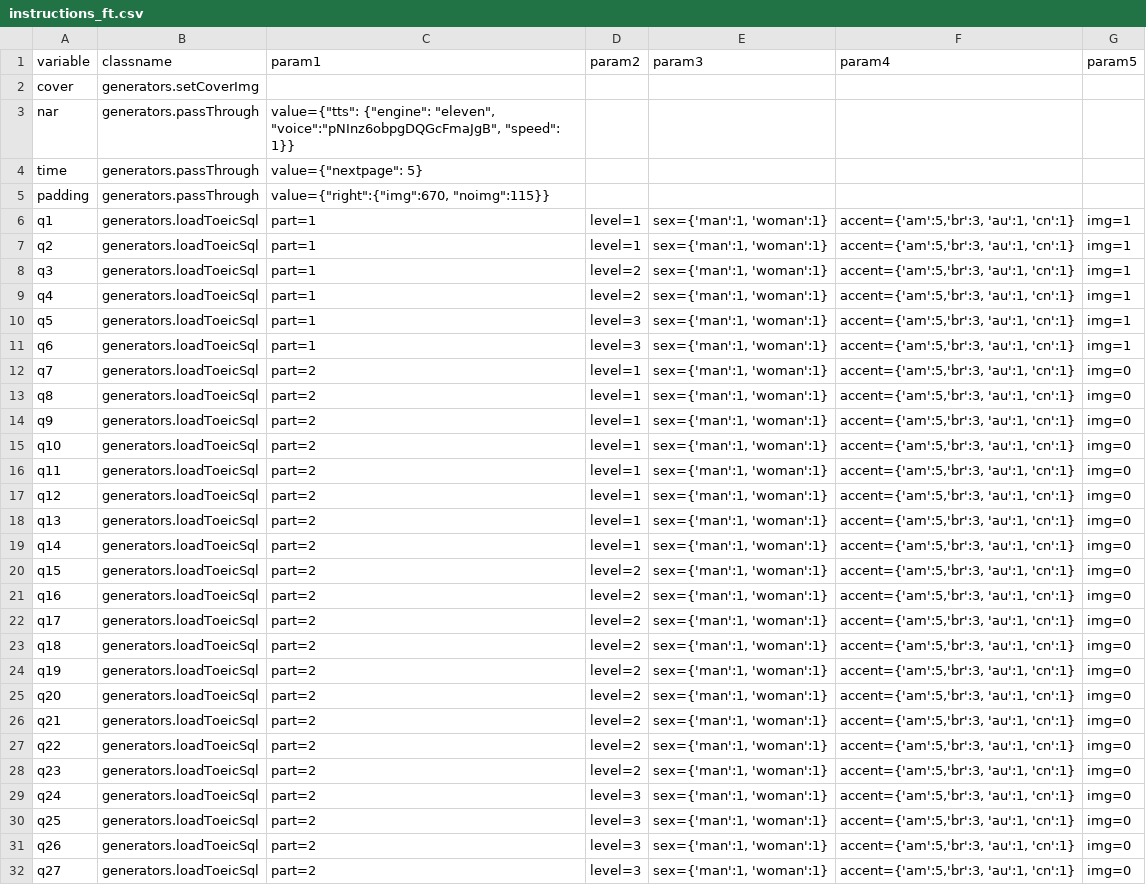
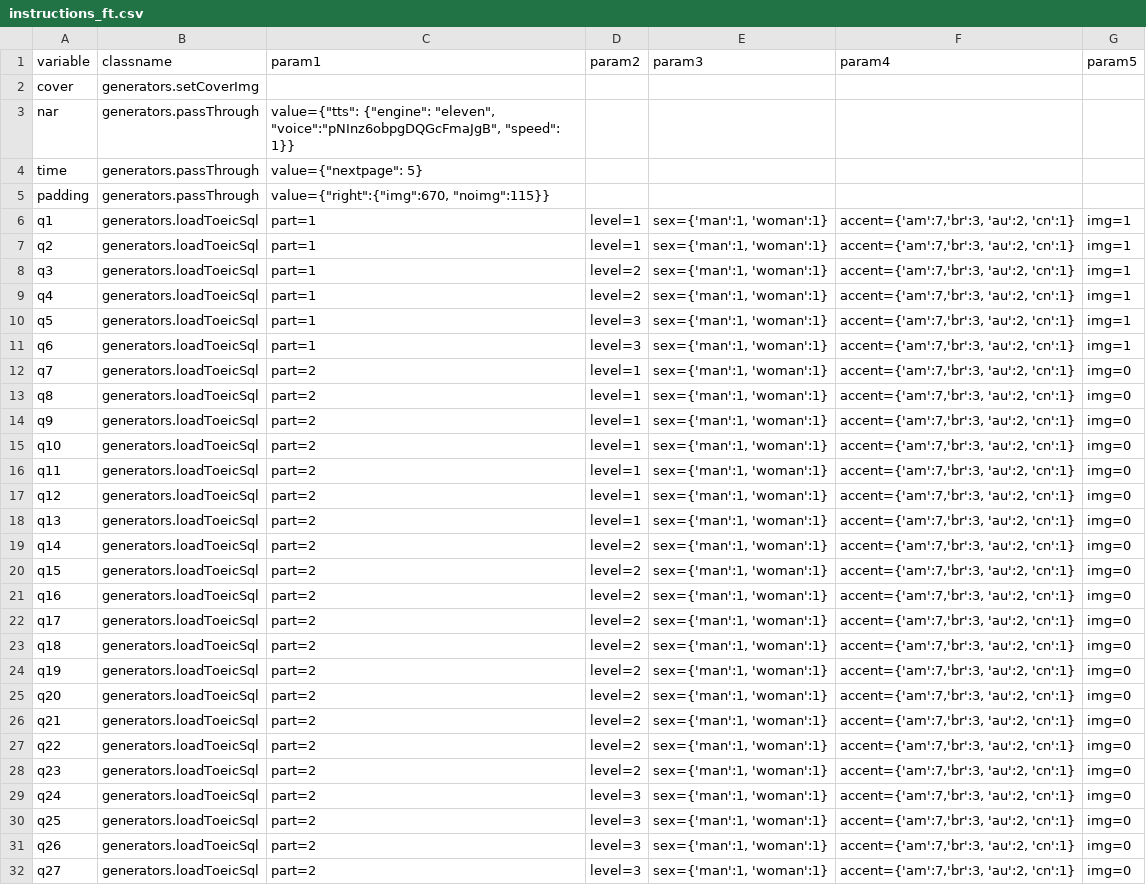
Before and after one commit to aaronlee86/reel, a CSV file: toeic/instructions_ft.csv, drawn as a sheet; only a part is shown; the diff covers the shown part only; the diff names each change by its address in the sheet, - before the commit and + after, or states it on an @@ line.

Commit message:
adjust accent percentage in ft

```diff
--- a/toeic/instructions_ft.csv
+++ b/toeic/instructions_ft.csv
-F6:F32 (param4): accent={'am':5,'br':3, 'au':1, 'cn':1}
+F6:F32 (param4): accent={'am':7,'br':3, 'au':2, 'cn':1}
-D19 (param2): level=1
+D19 (param2): level=2
```
Also changed, not shown: 27 edited cells elsewhere in this file.
